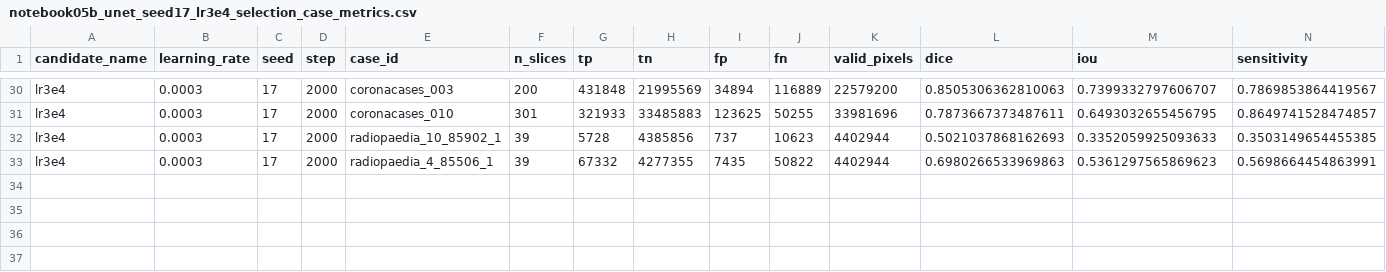
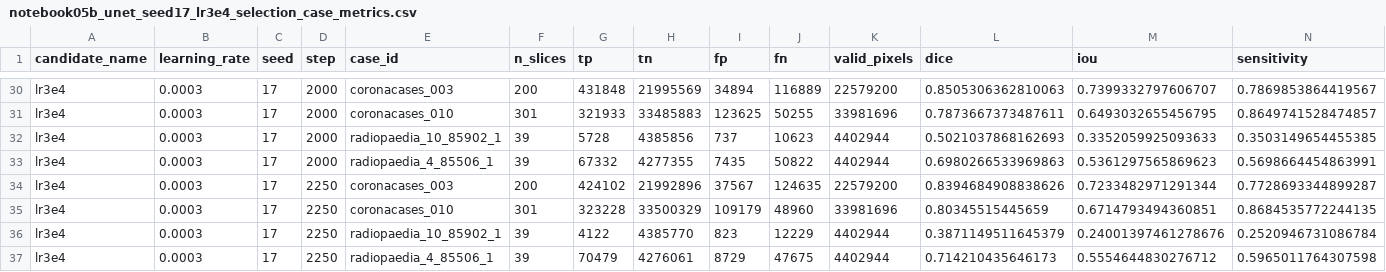
Before and after one commit to itsCodeBakery/EviCT, a CSV file: artifacts/audit/notebook05b_unet_seed17_lr3e4_selection_case_metrics.csv, drawn as a sheet; only a part is shown, gaps mark what is left out; rows hold the shown columns only; the diff names each change by its address in the sheet, - before the commit and + after, or states it on an @@ line.

Commit message:
Notebook 05B U-Net seed17 lr3e4 validation step 2250

```diff
--- a/artifacts/audit/notebook05b_unet_seed17_lr3e4_selection_case_metrics.csv
+++ b/artifacts/audit/notebook05b_unet_seed17_lr3e4_selection_case_metrics.csv
+row 34: lr3e4 | 0.0003 | 17 | 2250 | coronacases_003 | 200 | 424102 | 21992896 | 37567 | 124635 | 22579200 | 0.8394684908838626 | 0.7233482971291344 | 0.7728693344899287
+row 35: lr3e4 | 0.0003 | 17 | 2250 | coronacases_010 | 301 | 323228 | 33500329 | 109179 | 48960 | 33981696 | 0.80345515445659 | 0.6714793494360851 | 0.8684535772244135
+row 36: lr3e4 | 0.0003 | 17 | 2250 | radiopaedia_10_85902_1 | 39 | 4122 | 4385770 | 823 | 12229 | 4402944 | 0.3871149511645379 | 0.24001397461278676 | 0.2520946731086784
+row 37: lr3e4 | 0.0003 | 17 | 2250 | radiopaedia_4_85506_1 | 39 | 70479 | 4276061 | 8729 | 47675 | 4402944 | 0.714210435646173 | 0.5554644830276712 | 0.5965011764307598
```
Also changed, not shown: artifacts/audit/notebook05b_unet_seed17_lr3e4_selection_metrics.csv, 3 other files.
